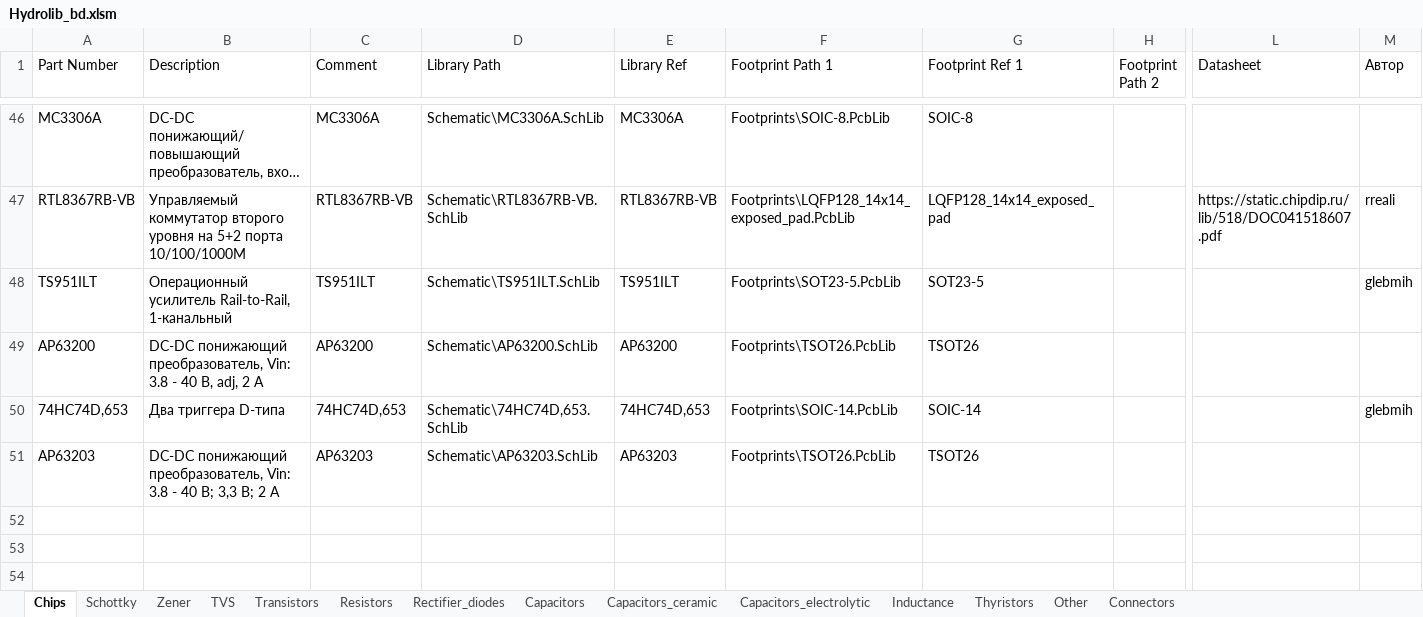
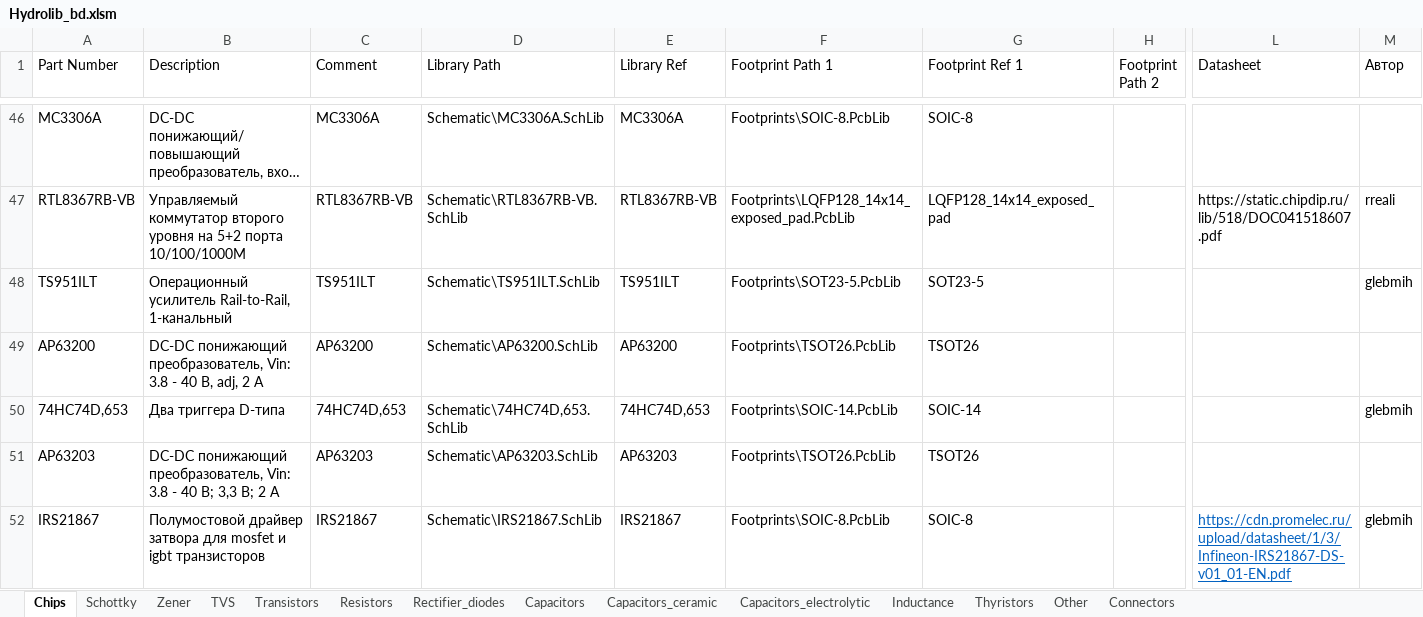
Before and after one commit to hydronautics-team/Hydrolib, an Excel workbook: Database/Hydrolib_bd.xlsm, sheet Chips, drawn as a sheet; only a part is shown, gaps mark what is left out; long unchanged cells end in …; values as stored, in another font and other column widths than the file's, no borders; table styles not drawn; rows hold the shown columns only; the diff names each change by its address in the sheet, - before the commit and + after, or states it on an @@ line.

```diff
--- a/Database/Hydrolib_bd.xlsm (sheet Chips)
+++ b/Database/Hydrolib_bd.xlsm (sheet Chips)
+row 52: IRS21867 | Полумостовой драйвер затвора для mosfet и igbt транзисторов | IRS21867 | Schematic\IRS21867.SchLib | IRS21867 | Footprints\SOIC-8.PcbLib | SOIC-8 |  | https://cdn.promelec.ru/upload/datasheet/1/3/Infineon-IRS21867-DS-v01_01-EN.pdf | glebmih
```
Also changed, not shown: sheet Transistors, 6 other files.
